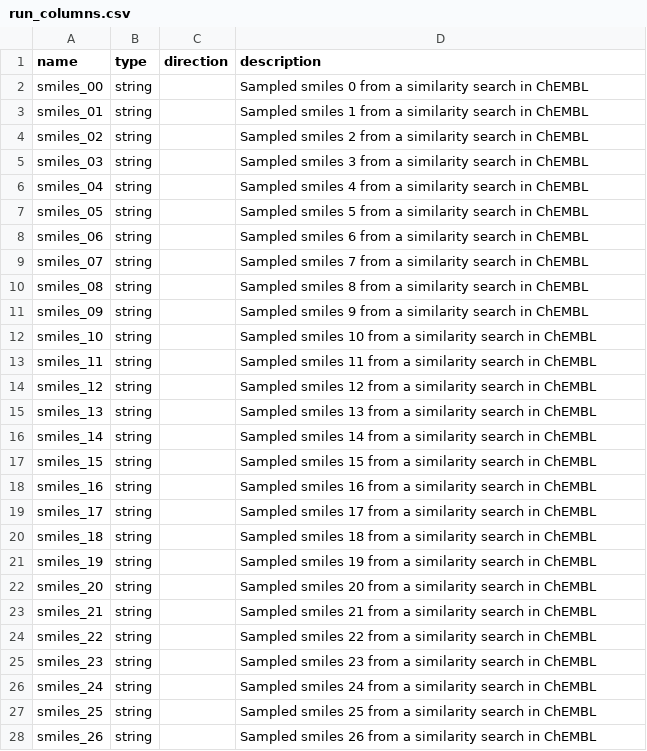
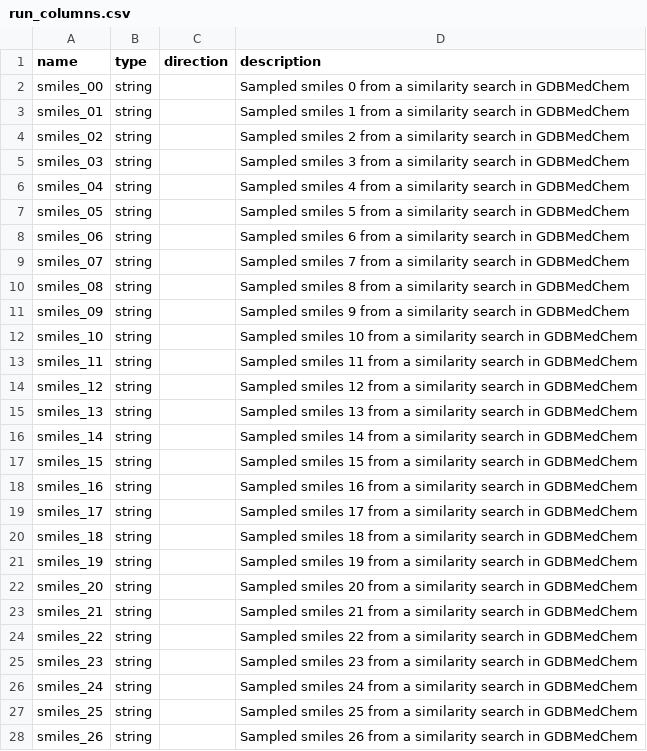
Before and after one commit to ersilia-os/eos7jlv, a CSV file: model/framework/columns/run_columns.csv, drawn as a sheet; only a part is shown; the diff covers the shown part only.

Commit message:
column names ok [skip ci]

```diff
--- a/model/framework/columns/run_columns.csv
+++ b/model/framework/columns/run_columns.csv
@@ -1,28 +1,28 @@
 name,type,direction,description
-smiles_00,string,,Sampled smiles 0 from a similarity search in ChEMBL
-smiles_01,string,,Sampled smiles 1 from a similarity search in ChEMBL
-smiles_02,string,,Sampled smiles 2 from a similarity search in ChEMBL
-smiles_03,string,,Sampled smiles 3 from a similarity search in ChEMBL
-smiles_04,string,,Sampled smiles 4 from a similarity search in ChEMBL
-smiles_05,string,,Sampled smiles 5 from a similarity search in ChEMBL
-smiles_06,string,,Sampled smiles 6 from a similarity search in ChEMBL
-smiles_07,string,,Sampled smiles 7 from a similarity search in ChEMBL
-smiles_08,string,,Sampled smiles 8 from a similarity search in ChEMBL
-smiles_09,string,,Sampled smiles 9 from a similarity search in ChEMBL
-smiles_10,string,,Sampled smiles 10 from a similarity search in ChEMBL
-smiles_11,string,,Sampled smiles 11 from a similarity search in ChEMBL
-smiles_12,string,,Sampled smiles 12 from a similarity search in ChEMBL
-smiles_13,string,,Sampled smiles 13 from a similarity search in ChEMBL
-smiles_14,string,,Sampled smiles 14 from a similarity search in ChEMBL
-smiles_15,string,,Sampled smiles 15 from a similarity search in ChEMBL
-smiles_16,string,,Sampled smiles 16 from a similarity search in ChEMBL
-smiles_17,string,,Sampled smiles 17 from a similarity search in ChEMBL
-smiles_18,string,,Sampled smiles 18 from a similarity search in ChEMBL
-smiles_19,string,,Sampled smiles 19 from a similarity search in ChEMBL
-smiles_20,string,,Sampled smiles 20 from a similarity search in ChEMBL
-smiles_21,string,,Sampled smiles 21 from a similarity search in ChEMBL
-smiles_22,string,,Sampled smiles 22 from a similarity search in ChEMBL
-smiles_23,string,,Sampled smiles 23 from a similarity search in ChEMBL
-smiles_24,string,,Sampled smiles 24 from a similarity search in ChEMBL
-smiles_25,string,,Sampled smiles 25 from a similarity search in ChEMBL
-smiles_26,string,,Sampled smiles 26 from a similarity search in ChEMBL
+smiles_00,string,,Sampled smiles 0 from a similarity search in GDBMedChem
+smiles_01,string,,Sampled smiles 1 from a similarity search in GDBMedChem
+smiles_02,string,,Sampled smiles 2 from a similarity search in GDBMedChem
+smiles_03,string,,Sampled smiles 3 from a similarity search in GDBMedChem
+smiles_04,string,,Sampled smiles 4 from a similarity search in GDBMedChem
+smiles_05,string,,Sampled smiles 5 from a similarity search in GDBMedChem
+smiles_06,string,,Sampled smiles 6 from a similarity search in GDBMedChem
+smiles_07,string,,Sampled smiles 7 from a similarity search in GDBMedChem
+smiles_08,string,,Sampled smiles 8 from a similarity search in GDBMedChem
+smiles_09,string,,Sampled smiles 9 from a similarity search in GDBMedChem
+smiles_10,string,,Sampled smiles 10 from a similarity search in GDBMedChem
+smiles_11,string,,Sampled smiles 11 from a similarity search in GDBMedChem
+smiles_12,string,,Sampled smiles 12 from a similarity search in GDBMedChem
+smiles_13,string,,Sampled smiles 13 from a similarity search in GDBMedChem
+smiles_14,string,,Sampled smiles 14 from a similarity search in GDBMedChem
+smiles_15,string,,Sampled smiles 15 from a similarity search in GDBMedChem
+smiles_16,string,,Sampled smiles 16 from a similarity search in GDBMedChem
+smiles_17,string,,Sampled smiles 17 from a similarity search in GDBMedChem
+smiles_18,string,,Sampled smiles 18 from a similarity search in GDBMedChem
+smiles_19,string,,Sampled smiles 19 from a similarity search in GDBMedChem
+smiles_20,string,,Sampled smiles 20 from a similarity search in GDBMedChem
+smiles_21,string,,Sampled smiles 21 from a similarity search in GDBMedChem
+smiles_22,string,,Sampled smiles 22 from a similarity search in GDBMedChem
+smiles_23,string,,Sampled smiles 23 from a similarity search in GDBMedChem
+smiles_24,string,,Sampled smiles 24 from a similarity search in GDBMedChem
+smiles_25,string,,Sampled smiles 25 from a similarity search in GDBMedChem
+smiles_26,string,,Sampled smiles 26 from a similarity search in GDBMedChem
```
Also changed, not shown: 73 edited cells elsewhere in this file.
